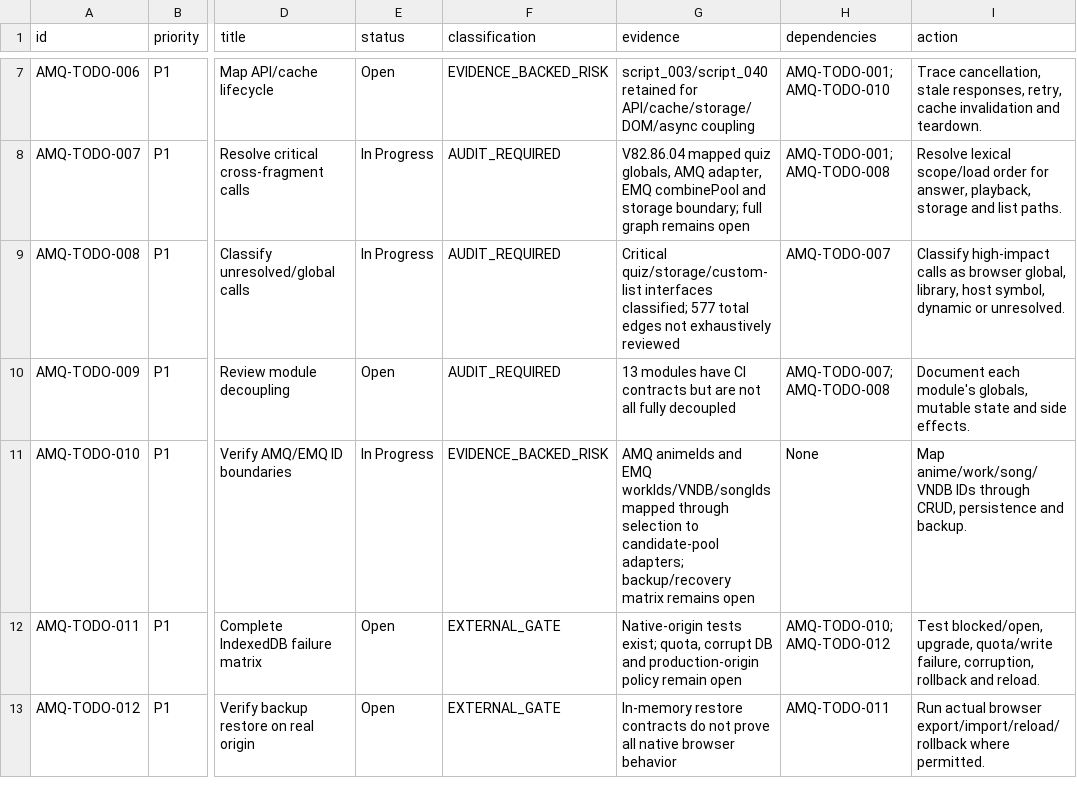
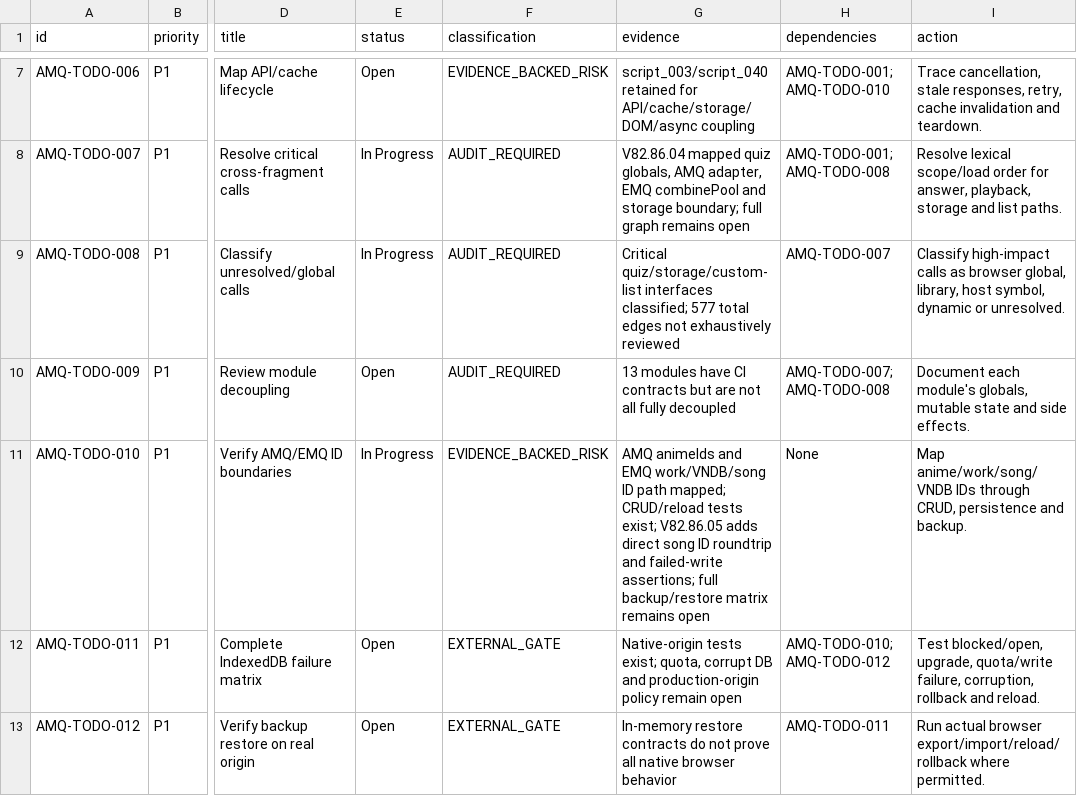
Before and after one commit to murorachi/Amq-, a CSV file: reports/ENGINEERING_BACKLOG.csv, drawn as a sheet; only a part is shown, gaps mark what is left out; the diff names each change by its address in the sheet, - before the commit and + after, or states it on an @@ line.

Commit message:
V82.86.05: record custom-list lifecycle matrix progress

```diff
--- a/reports/ENGINEERING_BACKLOG.csv
+++ b/reports/ENGINEERING_BACKLOG.csv
-G11 (evidence): …and EMQ workIds/VNDB/songIds mapped through selection to candidate-pool adapters; backup/recovery matrix remains…
+G11 (evidence): …and EMQ work/VNDB/song ID path mapped; CRUD/reload tests exist; V82.86.05 adds direct song ID roundtrip and failed-write assertions; full backup/restore matrix remains…
```
